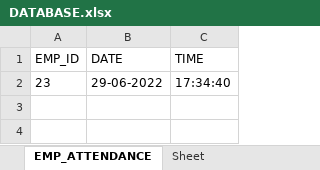
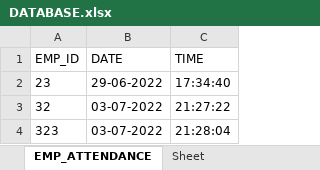
Before and after one commit to Chetan-Chinchulkar/Office-Management-System, an Excel workbook: DATABASE.xlsx, sheet EMP_ATTENDANCE, drawn as a sheet; values as stored, in another font and other column widths than the file's, no borders; the diff names each change by its address in the sheet, - before the commit and + after, or states it on an @@ line.

```diff
--- a/DATABASE.xlsx (sheet EMP_ATTENDANCE)
+++ b/DATABASE.xlsx (sheet EMP_ATTENDANCE)
+row 3: 32 | 03-07-2022 | 21:27:22
+row 4: 323 | 03-07-2022 | 21:28:04
```
Also changed, not shown: sheet EMP_RECORD, 3 other files.
